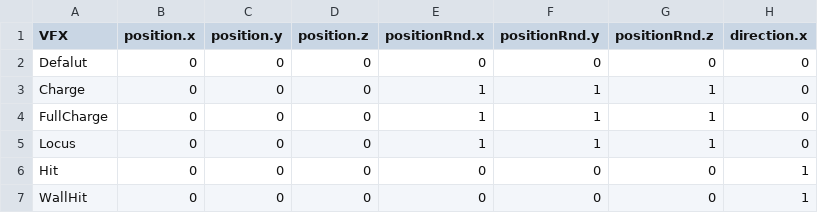
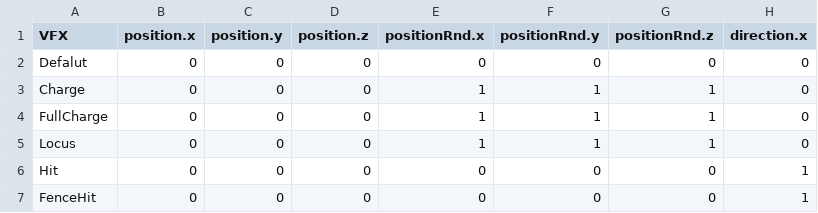
Before and after one commit to w4145n784q0/SpinLamb, a CSV file: Assets/CSVdata/EffectData/VFXData.csv, drawn as a sheet; only a part is shown; the diff names each change by its address in the sheet, - before the commit and + after, or states it on an @@ line.

```diff
--- a/Assets/CSVdata/EffectData/VFXData.csv
+++ b/Assets/CSVdata/EffectData/VFXData.csv
-A7 (VFX): WallHit
+A7 (VFX): FenceHit
```
Also changed, not shown: Assets/CSVdata/CharacterData/EnemyData.csv, Assets/CSVdata/CharacterData/PlayerData1.csv, 9 other files.
